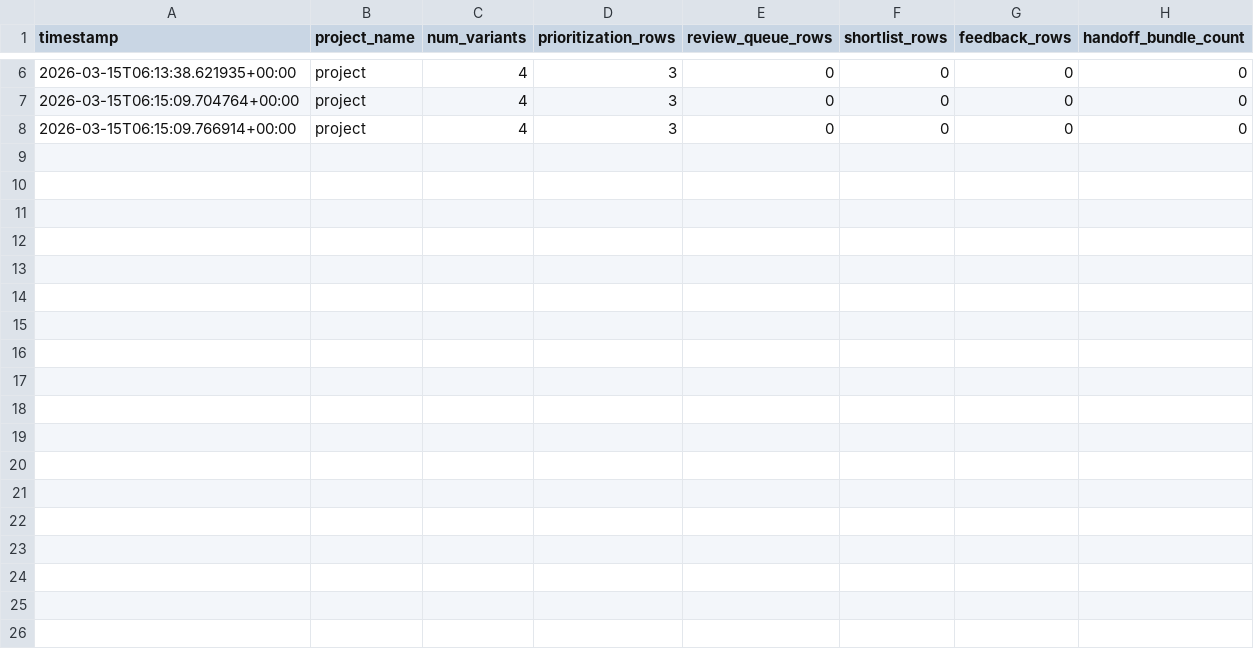
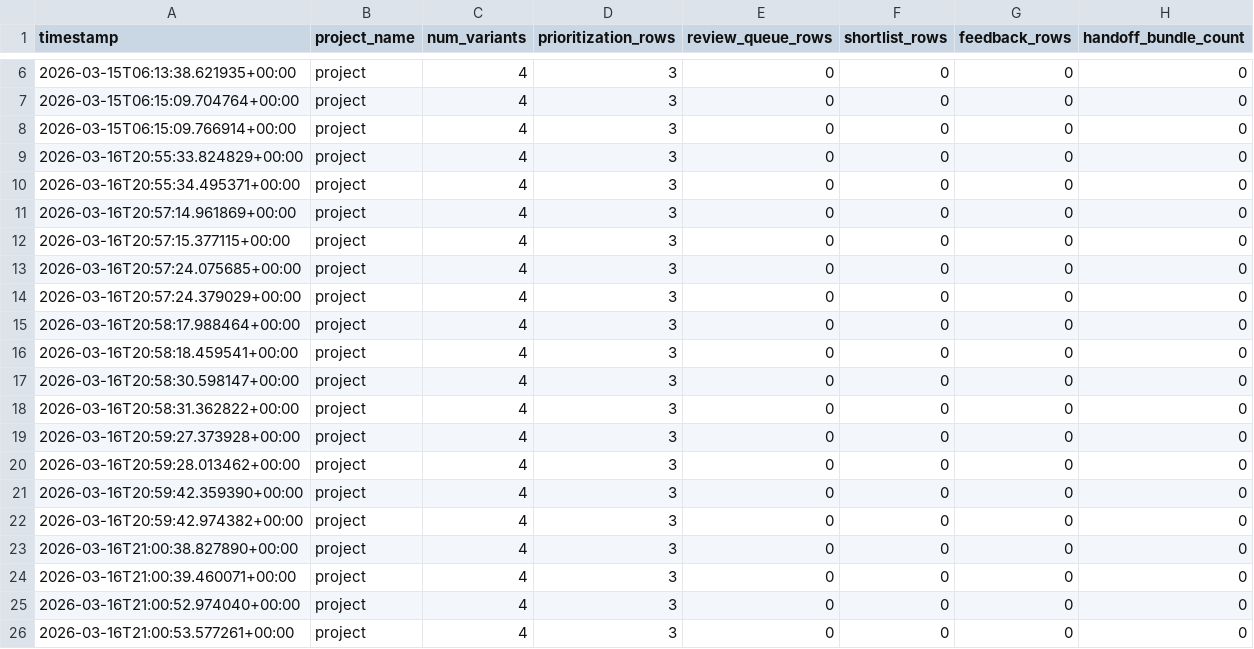
Before and after one commit to manishklach/alphafold-mhc-atlas, a CSV file: demo/cross_allele_demo/project/history/decision_history.csv, drawn as a sheet; only a part is shown, gaps mark what is left out; the diff names each change by its address in the sheet, - before the commit and + after, or states it on an @@ line.

Commit message:
Phase 20: Portfolio Prioritization and Decision Capacity Planning

```diff
--- a/demo/cross_allele_demo/project/history/decision_history.csv
+++ b/demo/cross_allele_demo/project/history/decision_history.csv
+row 9: 2026-03-16T20:55:33.824829+00:00 | project | 4 | 3 | 0 | 0 | 0 | 0
+row 10: 2026-03-16T20:55:34.495371+00:00 | project | 4 | 3 | 0 | 0 | 0 | 0
+row 11: 2026-03-16T20:57:14.961869+00:00 | project | 4 | 3 | 0 | 0 | 0 | 0
+row 12: 2026-03-16T20:57:15.377115+00:00 | project | 4 | 3 | 0 | 0 | 0 | 0
+row 13: 2026-03-16T20:57:24.075685+00:00 | project | 4 | 3 | 0 | 0 | 0 | 0
+row 14: 2026-03-16T20:57:24.379029+00:00 | project | 4 | 3 | 0 | 0 | 0 | 0
+row 15: 2026-03-16T20:58:17.988464+00:00 | project | 4 | 3 | 0 | 0 | 0 | 0
+row 16: 2026-03-16T20:58:18.459541+00:00 | project | 4 | 3 | 0 | 0 | 0 | 0
+row 17: 2026-03-16T20:58:30.598147+00:00 | project | 4 | 3 | 0 | 0 | 0 | 0
+row 18: 2026-03-16T20:58:31.362822+00:00 | project | 4 | 3 | 0 | 0 | 0 | 0
+row 19: 2026-03-16T20:59:27.373928+00:00 | project | 4 | 3 | 0 | 0 | 0 | 0
+row 20: 2026-03-16T20:59:28.013462+00:00 | project | 4 | 3 | 0 | 0 | 0 | 0
+row 21: 2026-03-16T20:59:42.359390+00:00 | project | 4 | 3 | 0 | 0 | 0 | 0
+row 22: 2026-03-16T20:59:42.974382+00:00 | project | 4 | 3 | 0 | 0 | 0 | 0
+row 23: 2026-03-16T21:00:38.827890+00:00 | project | 4 | 3 | 0 | 0 | 0 | 0
+row 24: 2026-03-16T21:00:39.460071+00:00 | project | 4 | 3 | 0 | 0 | 0 | 0
+row 25: 2026-03-16T21:00:52.974040+00:00 | project | 4 | 3 | 0 | 0 | 0 | 0
+row 26: 2026-03-16T21:00:53.577261+00:00 | project | 4 | 3 | 0 | 0 | 0 | 0
```
Also changed, not shown: demo/cross_allele_demo/project/history/status_timeline.csv, demo/pilot_review_demo/project/history/decision_history.csv, 19 other files.
